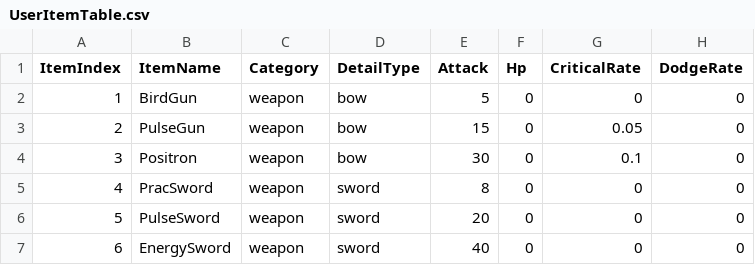
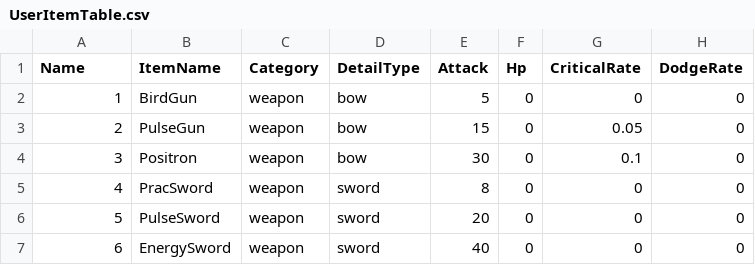
Before and after one commit to sungone/GP2025, a CSV file: DataTable/UserItemTable.csv, drawn as a sheet; only a part is shown; the diff names each change by its address in the sheet, - before the commit and + after, or states it on an @@ line.

```diff
--- a/DataTable/UserItemTable.csv
+++ b/DataTable/UserItemTable.csv
-A1: ItemIndex
+A1: Name
```
Also changed, not shown: 19 other files.
